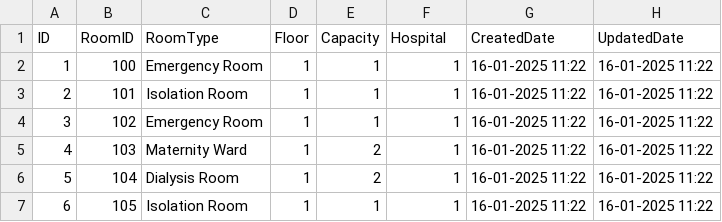
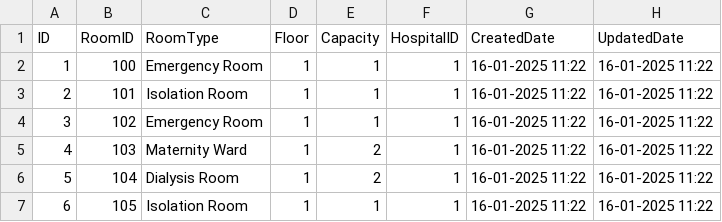
Before and after one commit to neeraj0701/data, a CSV file: Rooms.csv, drawn as a sheet; only a part is shown.

```diff
--- a/Rooms.csv
+++ b/Rooms.csv
@@ -1,2 +1,2 @@
-ID,RoomID,RoomType,Floor,Capacity,Hospital,CreatedDate,UpdatedDate
+ID,RoomID,RoomType,Floor,Capacity,HospitalID,CreatedDate,UpdatedDate
 1,100,Emergency Room,1,1,1,16-01-2025 11:22,16-01-2025 11:22
```
Also changed, not shown: Hospitals.csv, Patients.csv, 1 other file.
